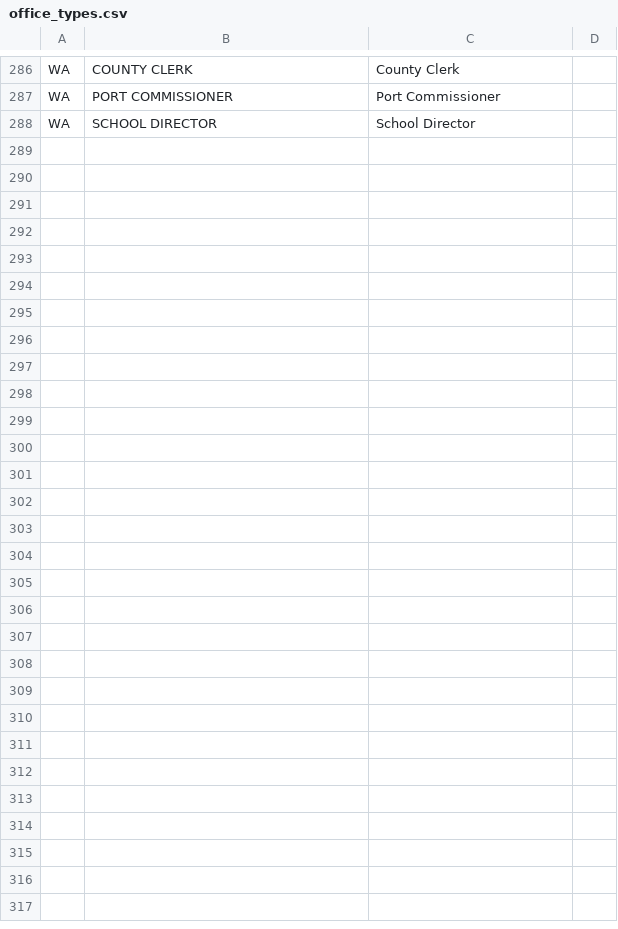
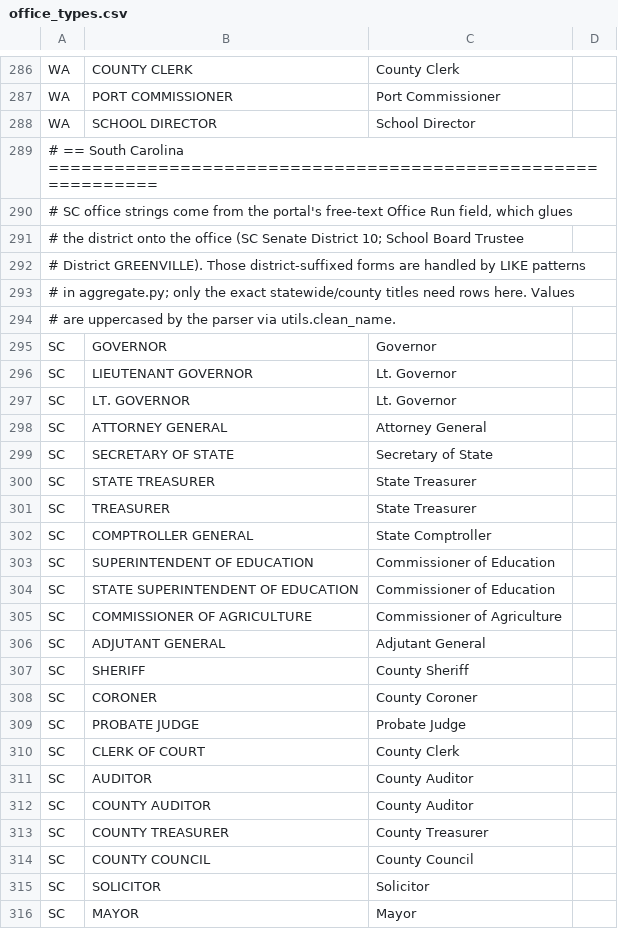
Before and after one commit to hderyke/state-level-campaign-finance, a CSV file: src/aliases/office_types.csv, drawn as a sheet; only a part is shown, gaps mark what is left out.

Commit message:
Added South Carolina. Needs work

```diff
--- a/src/aliases/office_types.csv
+++ b/src/aliases/office_types.csv
@@ -288 +288,29 @@ WA,PORT COMMISSIONER,Port Commissioner,
 WA,SCHOOL DIRECTOR,School Director,
+# == South Carolina ============================================================,,,
+"# SC office strings come from the portal's free-text Office Run field, which glues",,,
+# the district onto the office (SC Senate District 10; School Board Trustee,,,
+# District GREENVILLE). Those district-suffixed forms are handled by LIKE patterns,,,
+# in aggregate.py; only the exact statewide/county titles need rows here. Values,,,
+# are uppercased by the parser via utils.clean_name.,,,
+SC,GOVERNOR,Governor,
+SC,LIEUTENANT GOVERNOR,Lt. Governor,
+SC,LT. GOVERNOR,Lt. Governor,
+SC,ATTORNEY GENERAL,Attorney General,
+SC,SECRETARY OF STATE,Secretary of State,
+SC,STATE TREASURER,State Treasurer,
+SC,TREASURER,State Treasurer,
+SC,COMPTROLLER GENERAL,State Comptroller,
+SC,SUPERINTENDENT OF EDUCATION,Commissioner of Education,
+SC,STATE SUPERINTENDENT OF EDUCATION,Commissioner of Education,
+SC,COMMISSIONER OF AGRICULTURE,Commissioner of Agriculture,
+SC,ADJUTANT GENERAL,Adjutant General,
+SC,SHERIFF,County Sheriff,
+SC,CORONER,County Coroner,
+SC,PROBATE JUDGE,Probate Judge,
+SC,CLERK OF COURT,County Clerk,
+SC,AUDITOR,County Auditor,
+SC,COUNTY AUDITOR,County Auditor,
+SC,COUNTY TREASURER,County Treasurer,
+SC,COUNTY COUNCIL,County Council,
+SC,SOLICITOR,Solicitor,
+SC,MAYOR,Mayor,
```
Also changed, not shown: src/aliases/committee_types.csv, src/aliases/contributor_types.csv, 5 other files.
